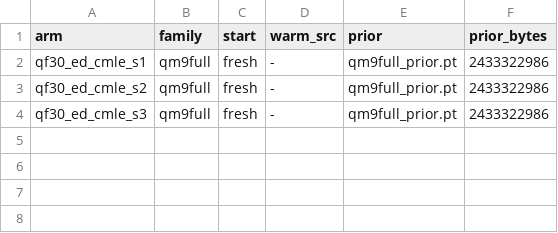
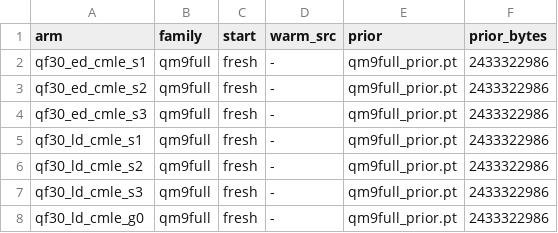
Before and after one commit to alexidine/gfn-diffusion, a TSV file: energy_sampling/configs/qm9full_sep30/INDEX_h.tsv, drawn as a sheet.

```diff
--- a/energy_sampling/configs/qm9full_sep30/INDEX_h.tsv
+++ b/energy_sampling/configs/qm9full_sep30/INDEX_h.tsv
@@ -4 +4,5 @@ qf30_ed_cmle_s2	qm9full	fresh	-	qm9full_prior.pt	2433322986
 qf30_ed_cmle_s3	qm9full	fresh	-	qm9full_prior.pt	2433322986
+qf30_ld_cmle_s1	qm9full	fresh	-	qm9full_prior.pt	2433322986
+qf30_ld_cmle_s2	qm9full	fresh	-	qm9full_prior.pt	2433322986
+qf30_ld_cmle_s3	qm9full	fresh	-	qm9full_prior.pt	2433322986
+qf30_ld_cmle_g0	qm9full	fresh	-	qm9full_prior.pt	2433322986
```
Also changed, not shown: 5 other files.
